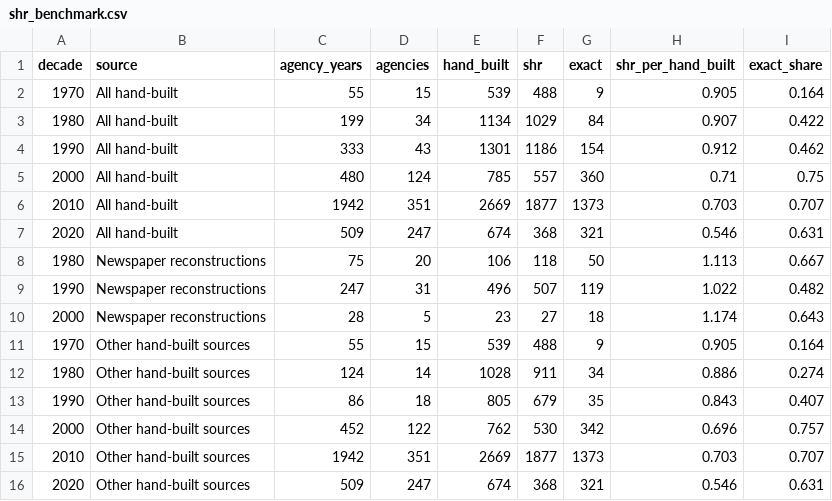
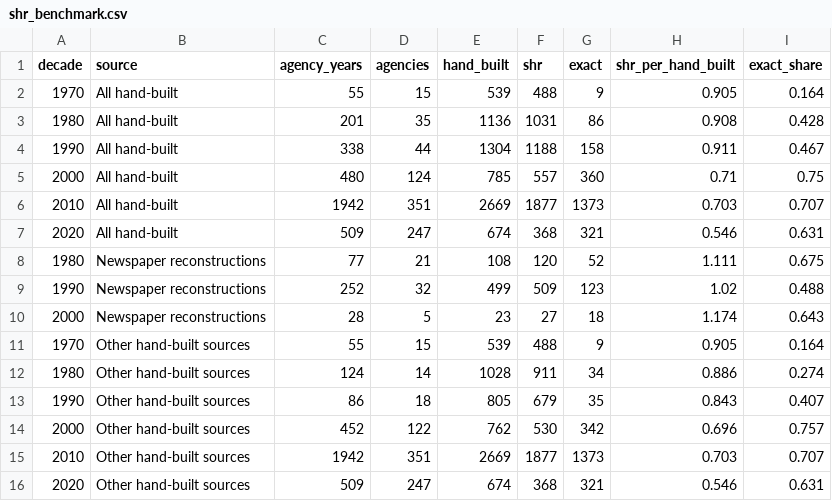
Before and after one commit to jnixy/agency-level-fatal-OIS, a CSV file: output/tables/shr_benchmark.csv, drawn as a sheet; removed rows and columns are numbered as before the commit, all else as after; the diff names each change by its address in the sheet, - before the commit and + after, or states it on an @@ line.

```diff
--- a/output/tables/shr_benchmark.csv
+++ b/output/tables/shr_benchmark.csv
-row 3: 1980 | All hand-built | 199 | 34 | 1134 | 1029 | 84 | 0.907 | 0.422
-row 4: 1990 | All hand-built | 333 | 43 | 1301 | 1186 | 154 | 0.912 | 0.462
+row 3: 1980 | All hand-built | 201 | 35 | 1136 | 1031 | 86 | 0.908 | 0.428
+row 4: 1990 | All hand-built | 338 | 44 | 1304 | 1188 | 158 | 0.911 | 0.467
-row 8: 1980 | Newspaper reconstructions | 75 | 20 | 106 | 118 | 50 | 1.113 | 0.667
-row 9: 1990 | Newspaper reconstructions | 247 | 31 | 496 | 507 | 119 | 1.022 | 0.482
+row 8: 1980 | Newspaper reconstructions | 77 | 21 | 108 | 120 | 52 | 1.111 | 0.675
+row 9: 1990 | Newspaper reconstructions | 252 | 32 | 499 | 509 | 123 | 1.02 | 0.488
```
Also changed, not shown: agency-level-fatal-ois.csv, data/clean/nix_agency_year.csv, 14 other files.
